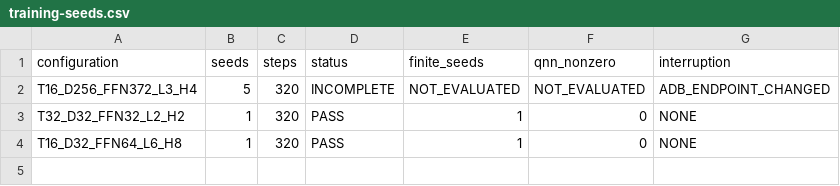
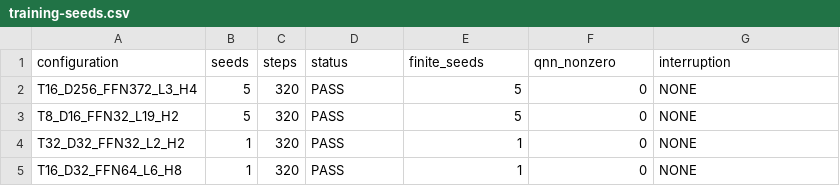
Before and after one commit to yuubinnkyoku/HexaTrain, a CSV file: docs/results/qnn-htp-first-nonfinite-2026-07/training-seeds.csv, drawn as a sheet.

```diff
--- a/docs/results/qnn-htp-first-nonfinite-2026-07/training-seeds.csv
+++ b/docs/results/qnn-htp-first-nonfinite-2026-07/training-seeds.csv
@@ -1,3 +1,4 @@
 configuration,seeds,steps,status,finite_seeds,qnn_nonzero,interruption
-T16_D256_FFN372_L3_H4,5,320,INCOMPLETE,NOT_EVALUATED,NOT_EVALUATED,ADB_ENDPOINT_CHANGED
+T16_D256_FFN372_L3_H4,5,320,PASS,5,0,NONE
+T8_D16_FFN32_L19_H2,5,320,PASS,5,0,NONE
 T32_D32_FFN32_L2_H2,1,320,PASS,1,0,NONE
```
Also changed, not shown: docs/results/qnn-htp-first-nonfinite-2026-07/ui-validation.csv, 8 other files.
